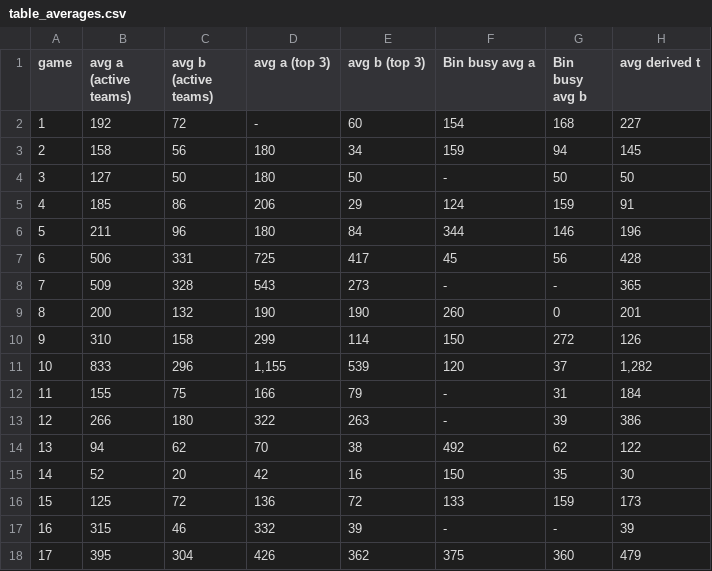
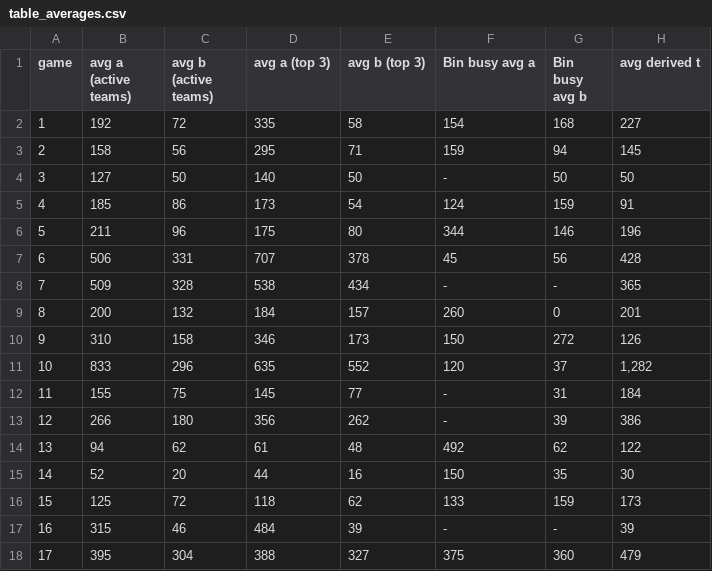
Before and after one commit to eixfachZabii/WireClaim, a CSV file: case_analysis/data/table_averages.csv, drawn as a sheet; only a part is shown; the diff covers the shown part only.

```diff
--- a/case_analysis/data/table_averages.csv
+++ b/case_analysis/data/table_averages.csv
@@ -1,18 +1,18 @@
 game,avg a (active teams),avg b (active teams),avg a (top 3),avg b (top 3),Bin busy avg a,Bin busy avg b,avg derived t
-1,192,72,-,60,154,168,227
-2,158,56,180,34,159,94,145
-3,127,50,180,50,-,50,50
-4,185,86,206,29,124,159,91
-5,211,96,180,84,344,146,196
-6,506,331,725,417,45,56,428
-7,509,328,543,273,-,-,365
-8,200,132,190,190,260,0,201
-9,310,158,299,114,150,272,126
-10,833,296,"1,155",539,120,37,"1,282"
-11,155,75,166,79,-,31,184
-12,266,180,322,263,-,39,386
-13,94,62,70,38,492,62,122
-14,52,20,42,16,150,35,30
-15,125,72,136,72,133,159,173
-16,315,46,332,39,-,-,39
-17,395,304,426,362,375,360,479
+1,192,72,335,58,154,168,227
+2,158,56,295,71,159,94,145
+3,127,50,140,50,-,50,50
+4,185,86,173,54,124,159,91
+5,211,96,175,80,344,146,196
+6,506,331,707,378,45,56,428
+7,509,328,538,434,-,-,365
+8,200,132,184,157,260,0,201
+9,310,158,346,173,150,272,126
+10,833,296,635,552,120,37,"1,282"
+11,155,75,145,77,-,31,184
+12,266,180,356,262,-,39,386
+13,94,62,61,48,492,62,122
+14,52,20,44,16,150,35,30
+15,125,72,118,62,133,159,173
+16,315,46,484,39,-,-,39
+17,395,304,388,327,375,360,479
```
Also changed, not shown: 1 added row and 16 edited cells elsewhere in this file, case_analysis/data/balance.csv, case_analysis/data/binbusy_money.csv, 7 other files.
